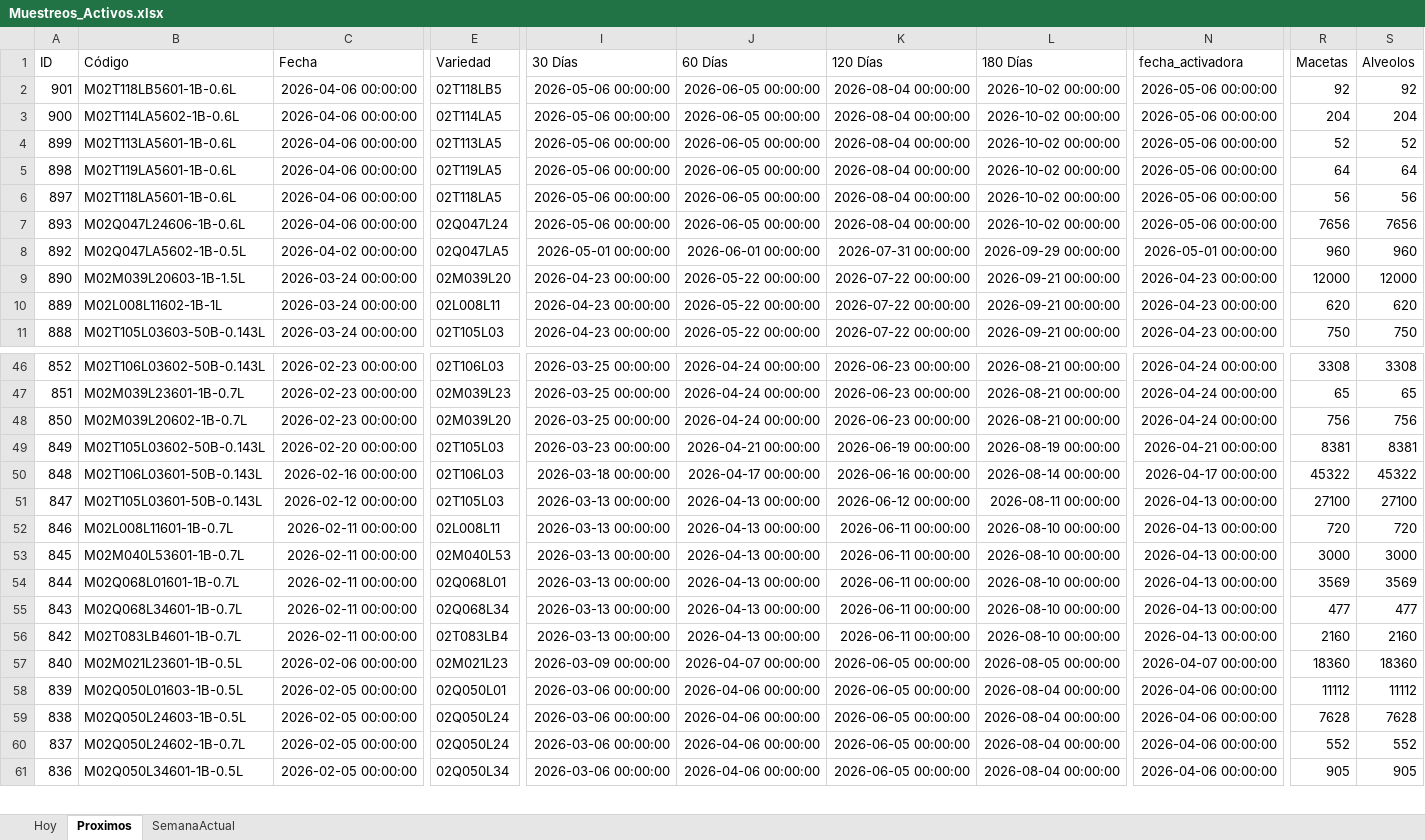
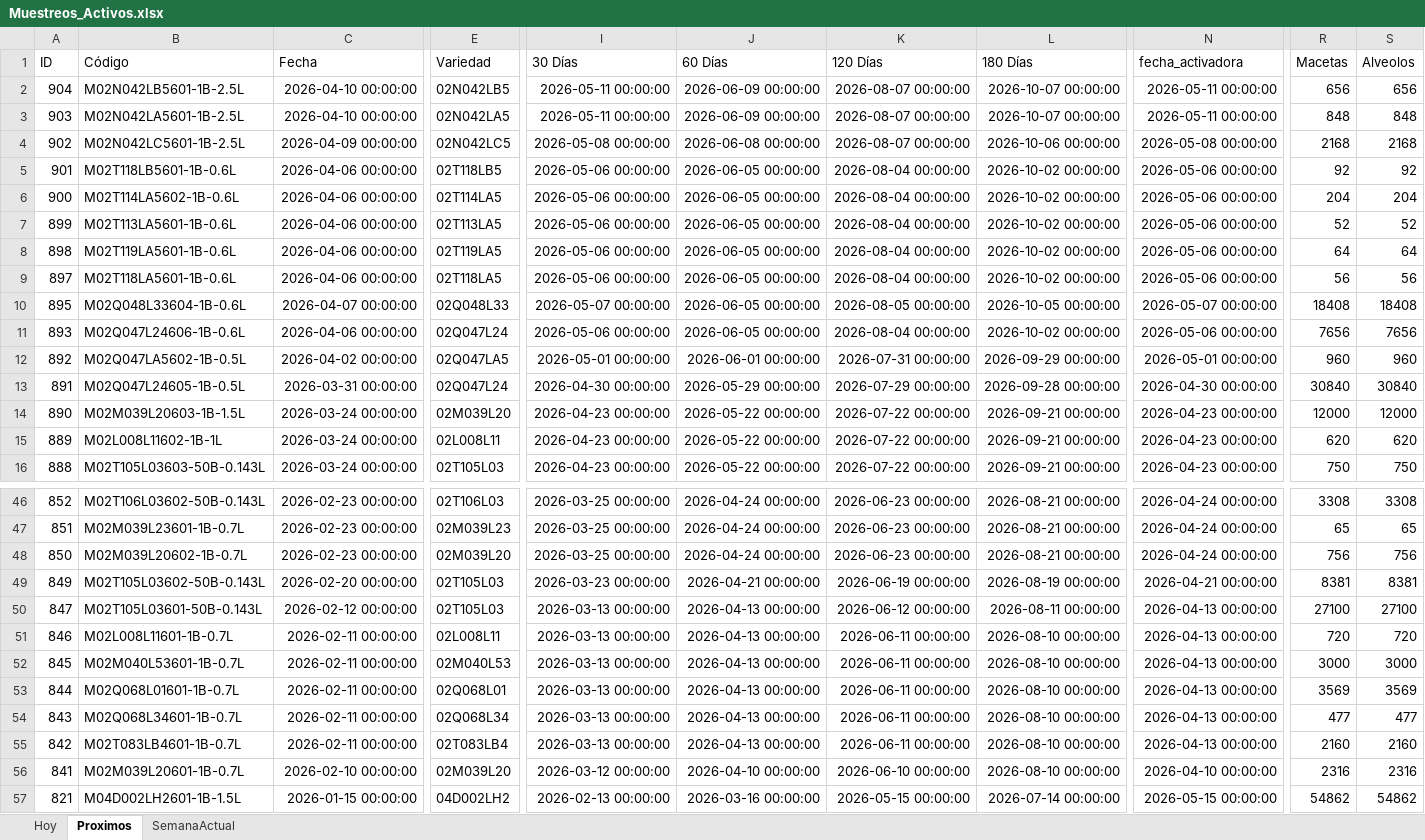
Before and after one commit to bryanvielma/MUESTREO_MACRO, an Excel workbook: output/Muestreos_Activos.xlsx, sheet Proximos, drawn as a sheet; only a part is shown, gaps mark what is left out; values as stored, in another font and other column widths than the file's, no borders; removed rows and columns are numbered as before the commit, all else as after; rows hold the shown columns only; the diff covers the shown part only; the diff names each change by its address in the sheet, - before the commit and + after, or states it on an @@ line.

Commit message:
Add new Excel files for sampling and update logs; create setup instructions for virtual environment

```diff
--- a/output/Muestreos_Activos.xlsx (sheet Proximos)
+++ b/output/Muestreos_Activos.xlsx (sheet Proximos)
+row 2: 904 | M02N042LB5601-1B-2.5L | 2026-04-10 00:00:00 | 02N042LB5 | 2026-05-11 00:00:00 | 2026-06-09 00:00:00 | 2026-08-07 00:00:00 | 2026-10-07 00:00:00 | 2026-05-11 00:00:00 | 656 | 656
+row 3: 903 | M02N042LA5601-1B-2.5L | 2026-04-10 00:00:00 | 02N042LA5 | 2026-05-11 00:00:00 | 2026-06-09 00:00:00 | 2026-08-07 00:00:00 | 2026-10-07 00:00:00 | 2026-05-11 00:00:00 | 848 | 848
+row 4: 902 | M02N042LC5601-1B-2.5L | 2026-04-09 00:00:00 | 02N042LC5 | 2026-05-08 00:00:00 | 2026-06-08 00:00:00 | 2026-08-07 00:00:00 | 2026-10-06 00:00:00 | 2026-05-08 00:00:00 | 2168 | 2168
+row 10: 895 | M02Q048L33604-1B-0.6L | 2026-04-07 00:00:00 | 02Q048L33 | 2026-05-07 00:00:00 | 2026-06-05 00:00:00 | 2026-08-05 00:00:00 | 2026-10-05 00:00:00 | 2026-05-07 00:00:00 | 18408 | 18408
+row 13: 891 | M02Q047L24605-1B-0.5L | 2026-03-31 00:00:00 | 02Q047L24 | 2026-04-30 00:00:00 | 2026-05-29 00:00:00 | 2026-07-29 00:00:00 | 2026-09-28 00:00:00 | 2026-04-30 00:00:00 | 30840 | 30840
-row 50: 848 | M02T106L03601-50B-0.143L | 2026-02-16 00:00:00 | 02T106L03 | 2026-03-18 00:00:00 | 2026-04-17 00:00:00 | 2026-06-16 00:00:00 | 2026-08-14 00:00:00 | 2026-04-17 00:00:00 | 45322 | 45322
-row 57: 840 | M02M021L23601-1B-0.5L | 2026-02-06 00:00:00 | 02M021L23 | 2026-03-09 00:00:00 | 2026-04-07 00:00:00 | 2026-06-05 00:00:00 | 2026-08-05 00:00:00 | 2026-04-07 00:00:00 | 18360 | 18360
-row 58: 839 | M02Q050L01603-1B-0.5L | 2026-02-05 00:00:00 | 02Q050L01 | 2026-03-06 00:00:00 | 2026-04-06 00:00:00 | 2026-06-05 00:00:00 | 2026-08-04 00:00:00 | 2026-04-06 00:00:00 | 11112 | 11112
-row 59: 838 | M02Q050L24603-1B-0.5L | 2026-02-05 00:00:00 | 02Q050L24 | 2026-03-06 00:00:00 | 2026-04-06 00:00:00 | 2026-06-05 00:00:00 | 2026-08-04 00:00:00 | 2026-04-06 00:00:00 | 7628 | 7628
-A56 (ID): 837
+A56 (ID): 841
-B56 (Código): M02Q050L24602-1B-0.7L
+B56 (Código): M02M039L20601-1B-0.7L
-C56 (Fecha): 2026-02-05 00:00:00
+C56 (Fecha): 2026-02-10 00:00:00
-E56 (Variedad): 02Q050L24
+E56 (Variedad): 02M039L20
-I56 (30 Días): 2026-03-06 00:00:00
+I56 (30 Días): 2026-03-12 00:00:00
-J56 (60 Días): 2026-04-06 00:00:00
+J56 (60 Días): 2026-04-10 00:00:00
-K56 (120 Días): 2026-06-05 00:00:00
+K56 (120 Días): 2026-06-10 00:00:00
-L56 (180 Días): 2026-08-04 00:00:00
+L56 (180 Días): 2026-08-10 00:00:00
-N56 (fecha_activadora): 2026-04-06 00:00:00
+N56 (fecha_activadora): 2026-04-10 00:00:00
-R56 (Macetas): 552
+R56 (Macetas): 2316
-S56 (Alveolos): 552
+S56 (Alveolos): 2316
-row 61: 836 | M02Q050L34601-1B-0.5L | 2026-02-05 00:00:00 | 02Q050L34 | 2026-03-06 00:00:00 | 2026-04-06 00:00:00 | 2026-06-05 00:00:00 | 2026-08-04 00:00:00 | 2026-04-06 00:00:00 | 905 | 905
+row 57: 821 | M04D002LH2601-1B-1.5L | 2026-01-15 00:00:00 | 04D002LH2 | 2026-02-13 00:00:00 | 2026-03-16 00:00:00 | 2026-05-15 00:00:00 | 2026-07-14 00:00:00 | 2026-05-15 00:00:00 | 54862 | 54862
```
Also changed, not shown: 4 added rows, 15 removed rows and 194 edited cells elsewhere in this sheet, sheet SemanaActual, sheet Hoy, data/BioTecnos.xlsx, 9 other files.
